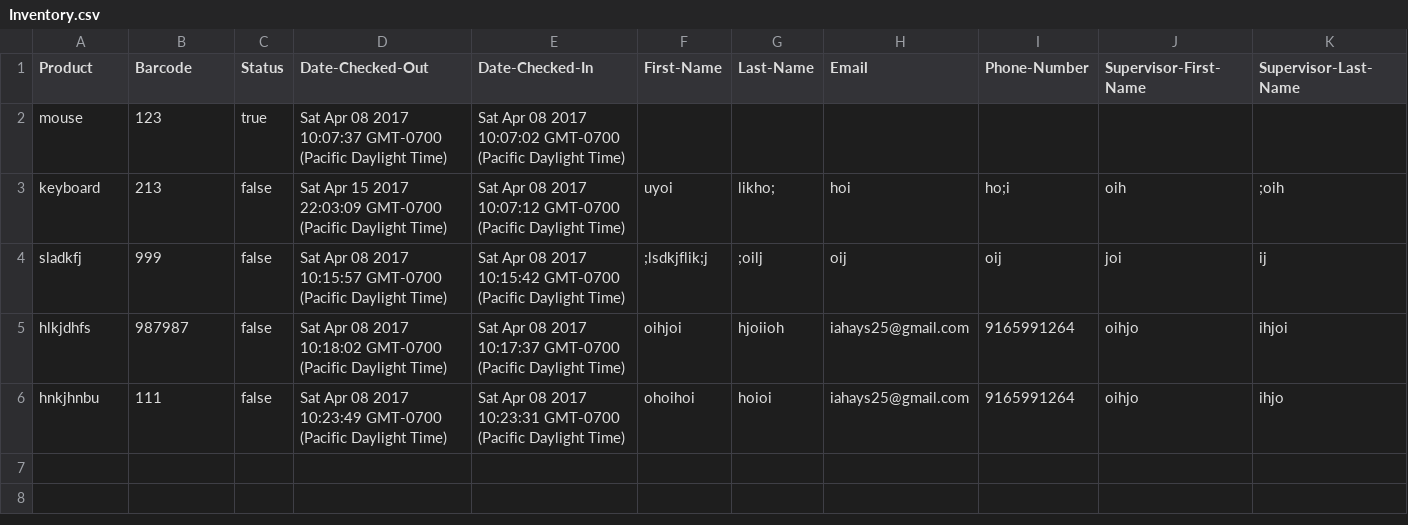
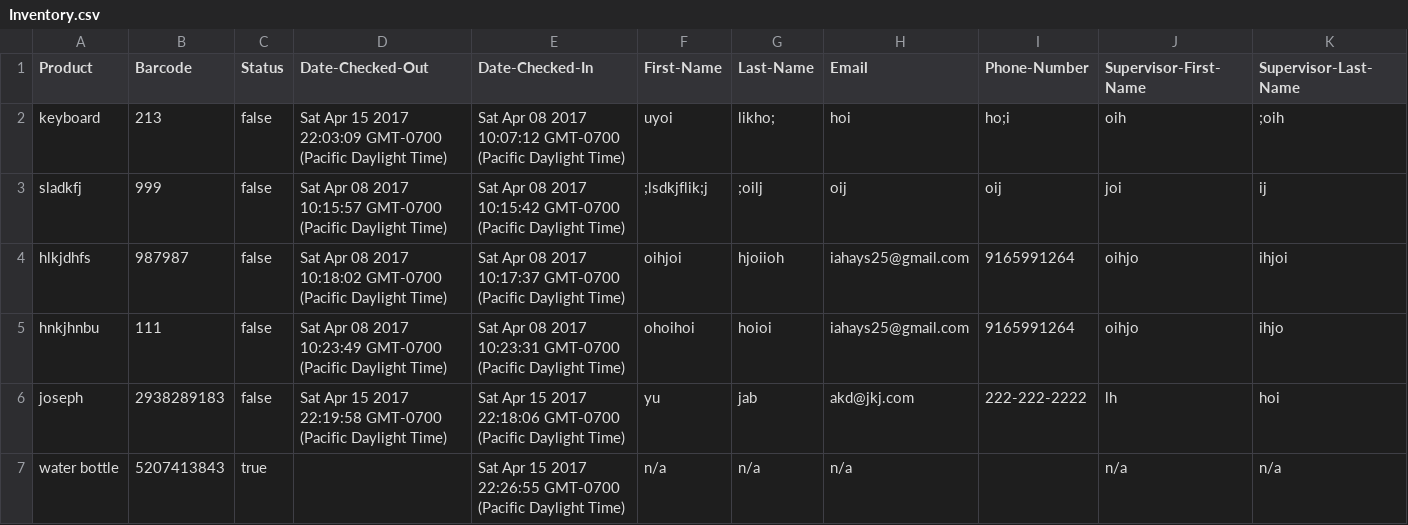
Before and after one commit to gill-navpreet/Equipment-Inventory-Tracking-Project, a CSV file: csvFiles/Inventory.csv, drawn as a sheet; only a part is shown; removed rows and columns are numbered as before the commit, all else as after; rows hold the shown columns only; the diff names each change by its address in the sheet, - before the commit and + after, or states it on an @@ line.

```diff
--- a/csvFiles/Inventory.csv
+++ b/csvFiles/Inventory.csv
-row 2: mouse | 123 | true | Sat Apr 08 2017 10:07:37 GMT-0700 (Pacific Daylight Time) | Sat Apr 08 2017 10:07:02 GMT-0700 (Pacific Daylight Time)
+row 6: joseph | 2938289183 | false | Sat Apr 15 2017 22:19:58 GMT-0700 (Pacific Daylight Time) | Sat Apr 15 2017 22:18:06 GMT-0700 (Pacific Daylight Time) | yu | jab | akd@jkj.com | 222-222-2222 | lh | hoi
+row 7: water bottle | 5207413843 | true |  | Sat Apr 15 2017 22:26:55 GMT-0700 (Pacific Daylight Time) | n/a | n/a | n/a |  | n/a | n/a
```
Also changed, not shown: csvFiles/History.csv.
